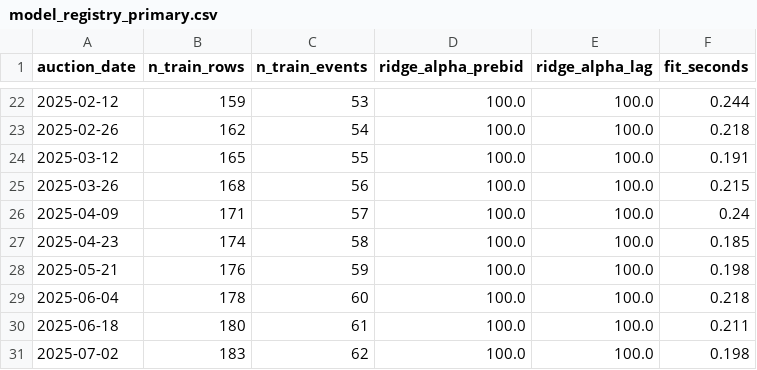
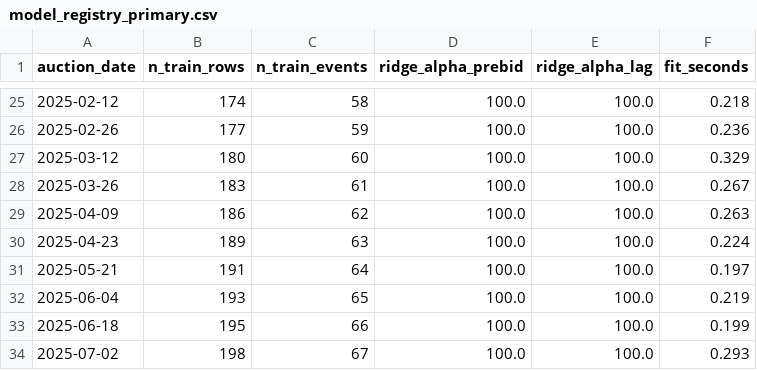
Before and after one commit to Isaac25-lgtm/uganda-treasury-yield-forecasting, a CSV file: results/tables/model_registry_primary.csv, drawn as a sheet; only a part is shown, gaps mark what is left out; the diff covers the shown part only.

```diff
--- a/results/tables/model_registry_primary.csv
+++ b/results/tables/model_registry_primary.csv
@@ -22,10 +25,10 @@ auction_date,n_train_rows,n_train_events,ridge_alpha_prebid,ridge_alpha_lag,fit_
-2025-02-12,159,53,100.0,100.0,0.244
-2025-02-26,162,54,100.0,100.0,0.218
-2025-03-12,165,55,100.0,100.0,0.191
-2025-03-26,168,56,100.0,100.0,0.215
-2025-04-09,171,57,100.0,100.0,0.24
-2025-04-23,174,58,100.0,100.0,0.185
-2025-05-21,176,59,100.0,100.0,0.198
-2025-06-04,178,60,100.0,100.0,0.218
-2025-06-18,180,61,100.0,100.0,0.211
-2025-07-02,183,62,100.0,100.0,0.198
+2025-02-12,174,58,100.0,100.0,0.218
+2025-02-26,177,59,100.0,100.0,0.236
+2025-03-12,180,60,100.0,100.0,0.329
+2025-03-26,183,61,100.0,100.0,0.267
+2025-04-09,186,62,100.0,100.0,0.263
+2025-04-23,189,63,100.0,100.0,0.224
+2025-05-21,191,64,100.0,100.0,0.197
+2025-06-04,193,65,100.0,100.0,0.219
+2025-06-18,195,66,100.0,100.0,0.199
+2025-07-02,198,67,100.0,100.0,0.293
```
Also changed, not shown: 3 added rows and 95 edited cells elsewhere in this file, results/tables/forecasts_primary.csv, results/tables/forward_metrics_all_sensitivities.csv, 28 other files.
